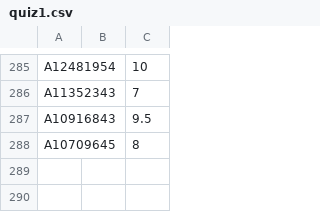
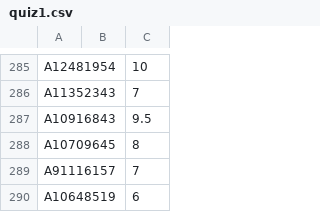
Before and after one commit to dotcom900825/ucsd-hci-class-management, a CSV file: lib/tasks/quiz1.csv, drawn as a sheet; only a part is shown, gaps mark what is left out.

```diff
--- a/lib/tasks/quiz1.csv
+++ b/lib/tasks/quiz1.csv
@@ -288 +288,3 @@ A10916843,,9.5
 A10709645,,8
+A91116157,,7
+A10648519,,6
```
Also changed, not shown: lib/tasks/students_without_section_num.csv, 1 other file.
